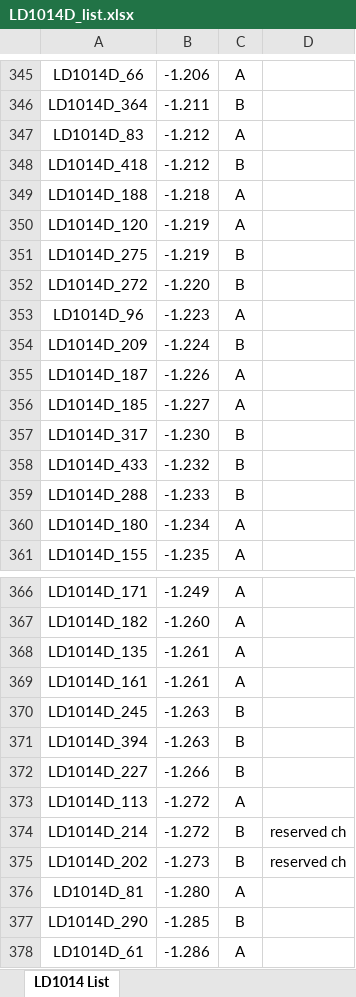
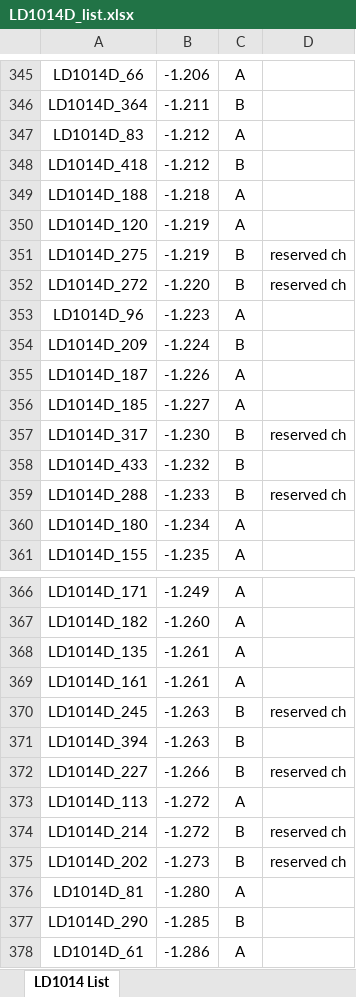
Before and after one commit to mbrennwa/LD1014D, an Excel workbook: LD1014D_list.xlsx, sheet LD1014 List, drawn as a sheet; only a part is shown, gaps mark what is left out; values as stored, in another font and other column widths than the file's, no borders; the diff names each change by its address in the sheet, - before the commit and + after, or states it on an @@ line.

Commit message:
status update

```diff
--- a/LD1014D_list.xlsx (sheet LD1014 List)
+++ b/LD1014D_list.xlsx (sheet LD1014 List)
-D351:D352: (empty)
+D351:D352: reserved ch
-D357: (empty)
+D357: reserved ch
-D359: (empty)
+D359: reserved ch
-D370: (empty)
+D370: reserved ch
-D372: (empty)
+D372: reserved ch
```
